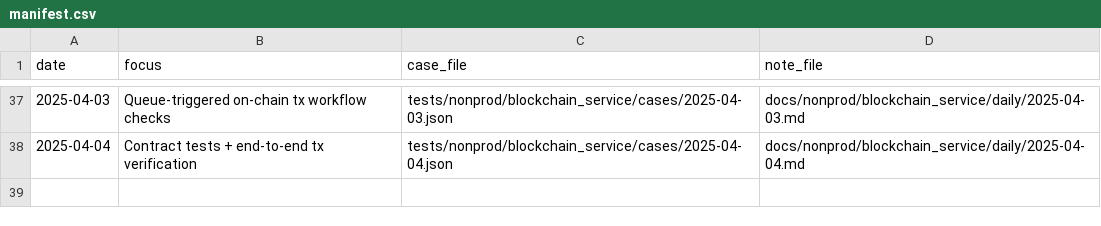
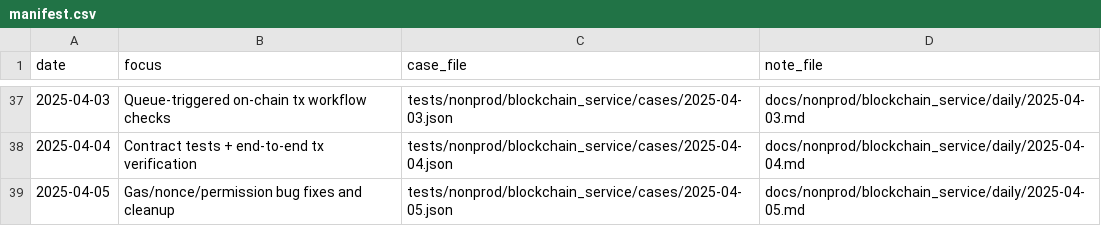
Before and after one commit to TalhaArjumand/Aidchain_Blockchain, a CSV file: docs/nonprod/blockchain_service/manifest.csv, drawn as a sheet; only a part is shown, gaps mark what is left out; the diff names each change by its address in the sheet, - before the commit and + after, or states it on an @@ line.

Commit message:
test(blockchain): add nonprod blockchain-api case for 2025-04-05

```diff
--- a/docs/nonprod/blockchain_service/manifest.csv
+++ b/docs/nonprod/blockchain_service/manifest.csv
+row 39: 2025-04-05 | Gas/nonce/permission bug fixes and cleanup | tests/nonprod/blockchain_service/cases/2025-04-05.json | docs/nonprod/blockchain_service/daily/2025-04-05.md
```
Also changed, not shown: 2 other files.
